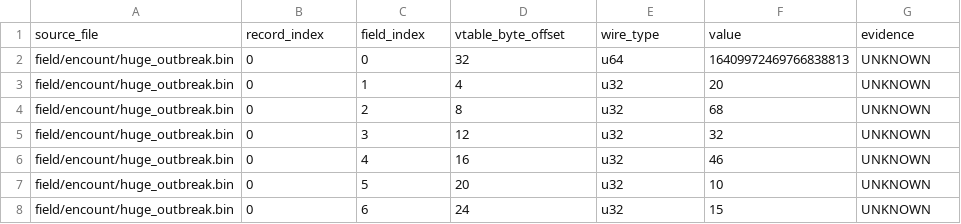
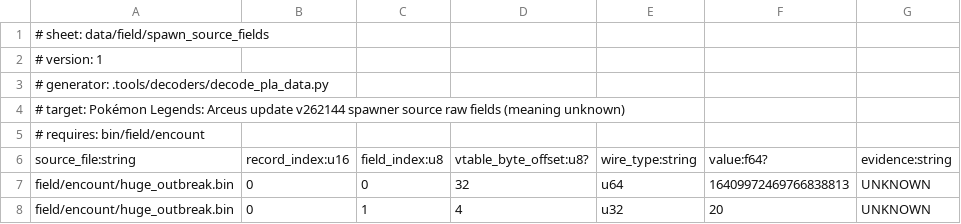
Before and after one commit to NicoRuedaA/project-arceus, a TSV file: sheets/data/field/spawn_source_fields.tsv, drawn as a sheet; only a part is shown; the shorter side is filled out with more unchanged rows.

```diff
--- a/sheets/data/field/spawn_source_fields.tsv
+++ b/sheets/data/field/spawn_source_fields.tsv
@@ -1,2 +1,7 @@
-source_file	record_index	field_index	vtable_byte_offset	wire_type	value	evidence
+# sheet: data/field/spawn_source_fields
+# version: 1
+# generator: .tools/decoders/decode_pla_data.py
+# target: Pokémon Legends: Arceus update v262144 spawner source raw fields (meaning unknown)
+# requires: bin/field/encount
+source_file:string	record_index:u16	field_index:u8	vtable_byte_offset:u8?	wire_type:string	value:f64?	evidence:string
 field/encount/huge_outbreak.bin	0	0	32	u64	16409972469766838813	UNKNOWN
```
Also changed, not shown: sheets/data/field/spawn_nested_raw_fields.tsv.
